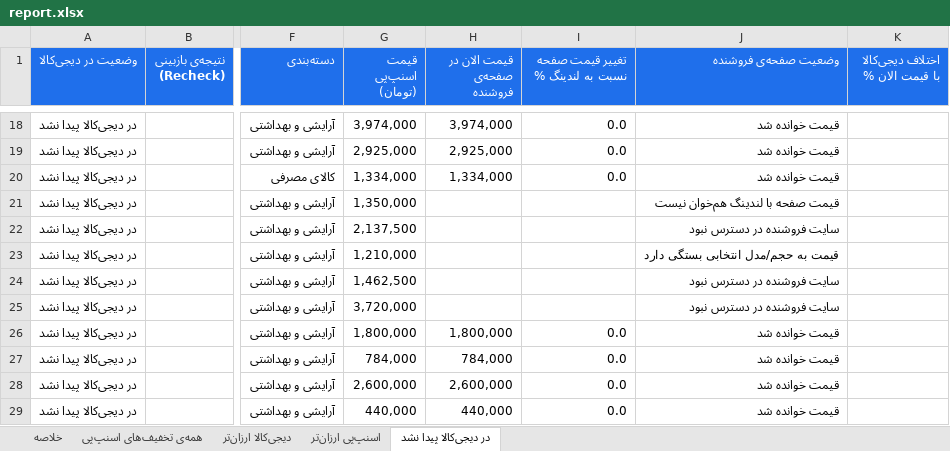
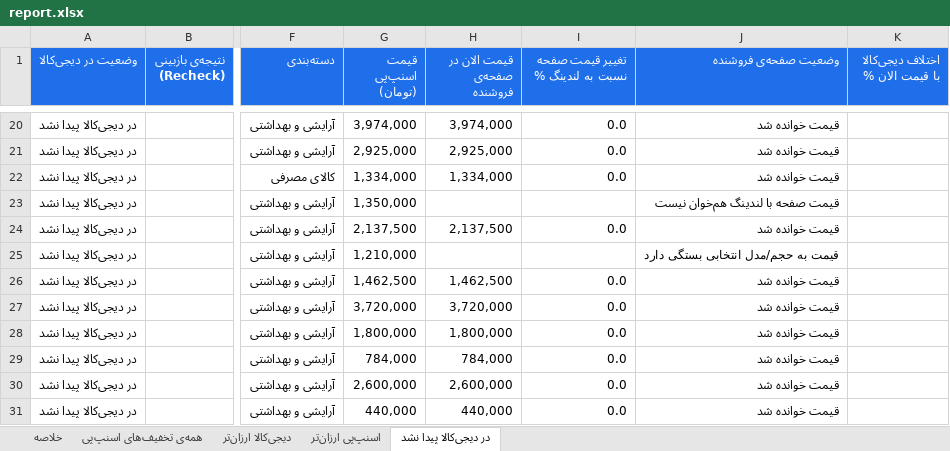
Before and after one commit to Ehsan-Moeininejad/snapppay-vs-digikala, an Excel workbook: data/report.xlsx, sheet در دیجی‌کالا پیدا نشد, drawn as a sheet; only a part is shown, gaps mark what is left out; values as stored, in another font and other column widths than the file's, no borders; addresses are those after the commit; the diff covers the shown part only; the diff names each change by its address in the sheet, - before the commit and + after, or states it on an @@ line.

```diff
--- a/data/report.xlsx (sheet در دیجی‌کالا پیدا نشد)
+++ b/data/report.xlsx (sheet در دیجی‌کالا پیدا نشد)
-H24 (قیمت الان در صفحه‌ی فروشنده): (empty)
+H24 (قیمت الان در صفحه‌ی فروشنده): 2,137,500
-I24 (تغییر قیمت صفحه نسبت به لندینگ %): (empty)
+I24 (تغییر قیمت صفحه نسبت به لندینگ %): 0.0
-J24 (وضعیت صفحه‌ی فروشنده): سایت فروشنده در دسترس نبود
+J24 (وضعیت صفحه‌ی فروشنده): قیمت خوانده شد
-H26 (قیمت الان در صفحه‌ی فروشنده): (empty)
+H26 (قیمت الان در صفحه‌ی فروشنده): 1,462,500
-I26:I27 (تغییر قیمت صفحه نسبت به لندینگ %): (empty)
+I26:I27 (تغییر قیمت صفحه نسبت به لندینگ %): 0.0
-J26:J27 (وضعیت صفحه‌ی فروشنده): سایت فروشنده در دسترس نبود
+J26:J27 (وضعیت صفحه‌ی فروشنده): قیمت خوانده شد
-H27 (قیمت الان در صفحه‌ی فروشنده): (empty)
+H27 (قیمت الان در صفحه‌ی فروشنده): 3,720,000
```
Also changed, not shown: 9 added rows and 8 removed rows elsewhere in this sheet, sheet همه‌ی تخفیف‌های اسنپ‌پی, sheet اسنپ‌پی ارزان‌تر, sheet خلاصه, 5 other files.
